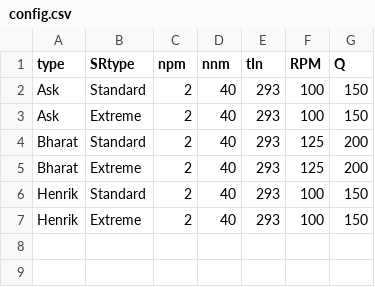
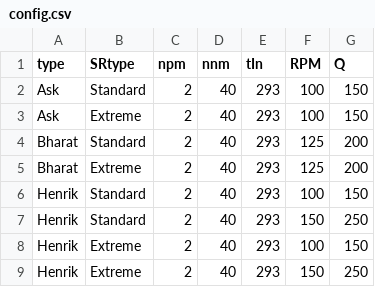
Before and after one commit to bangkorkor/PACS-project, a CSV file: data/config.csv, drawn as a sheet; the diff names each change by its address in the sheet, - before the commit and + after, or states it on an @@ line.

Commit message:
SR type Extreme added, calculations for Henrik type ok

```diff
--- a/data/config.csv
+++ b/data/config.csv
+row 7: Henrik | Standard | 2 | 40 | 293 | 150 | 250
+row 9: Henrik | Extreme | 2 | 40 | 293 | 150 | 250
```
Also changed, not shown: 13 other files.
